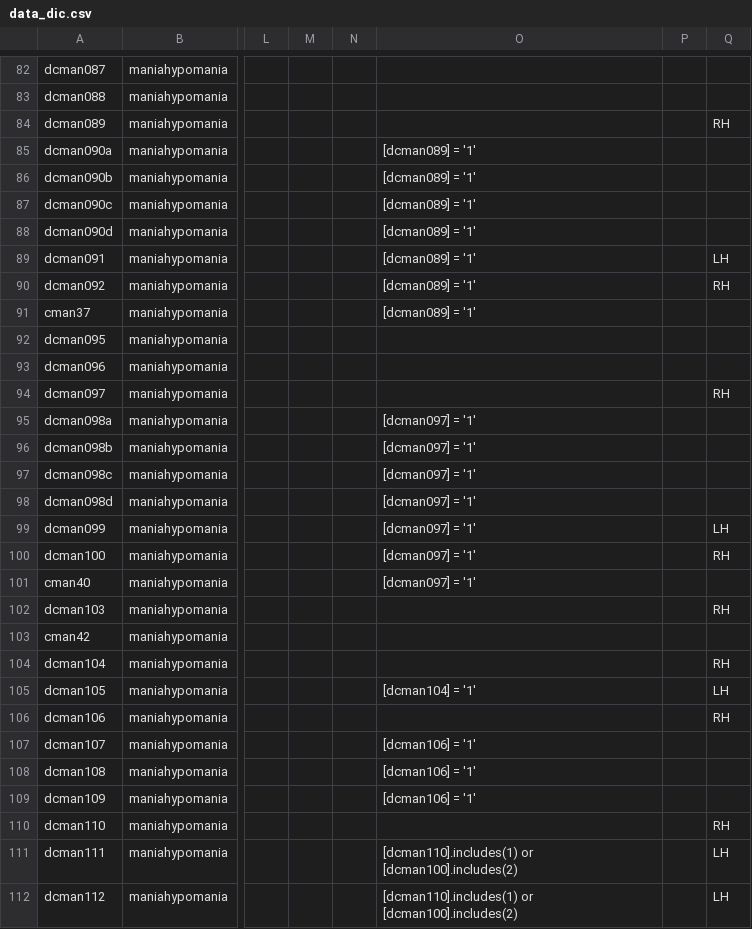
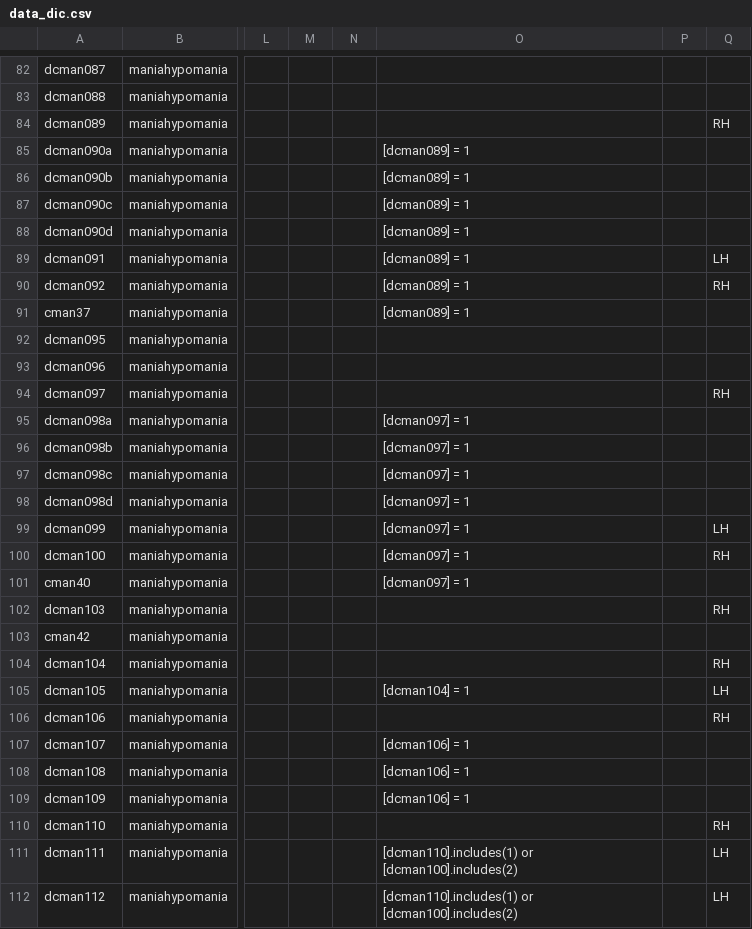
Before and after one commit to hotavocado/KSADS-maniahypomania, a CSV file: data_dic.csv, drawn as a sheet; only a part is shown, gaps mark what is left out; the diff covers the shown part only; the diff names each change by its address in the sheet, - before the commit and + after, or states it on an @@ line.

```diff
--- a/data_dic.csv
+++ b/data_dic.csv
-O85:O91: [dcman089] = '1'
+O85:O91: [dcman089] = 1
-O95:O101: [dcman097] = '1'
+O95:O101: [dcman097] = 1
-O105: [dcman104] = '1'
+O105: [dcman104] = 1
-O107:O109: [dcman106] = '1'
+O107:O109: [dcman106] = 1
```
Also changed, not shown: 63 edited cells elsewhere in this file, 1 other file.
